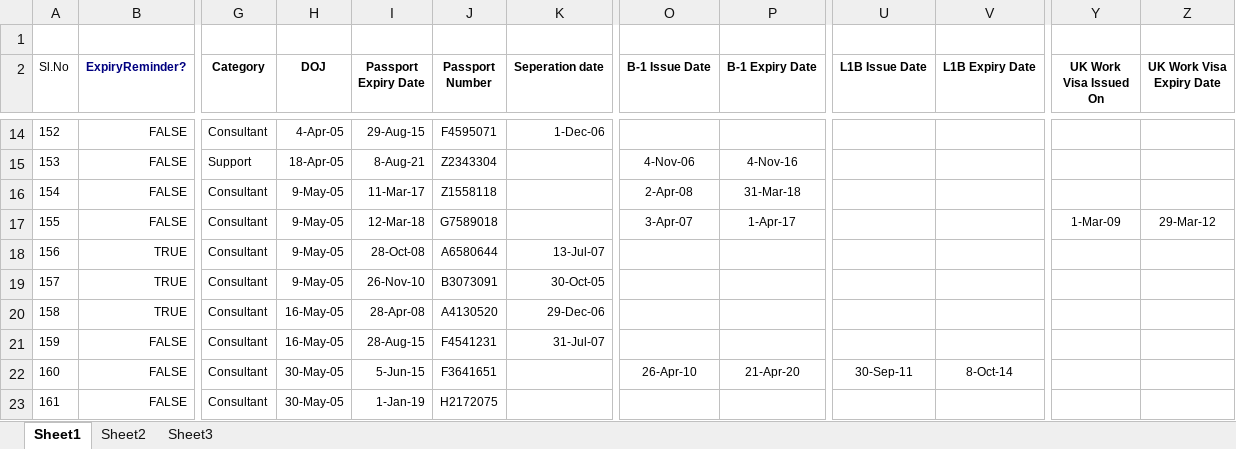
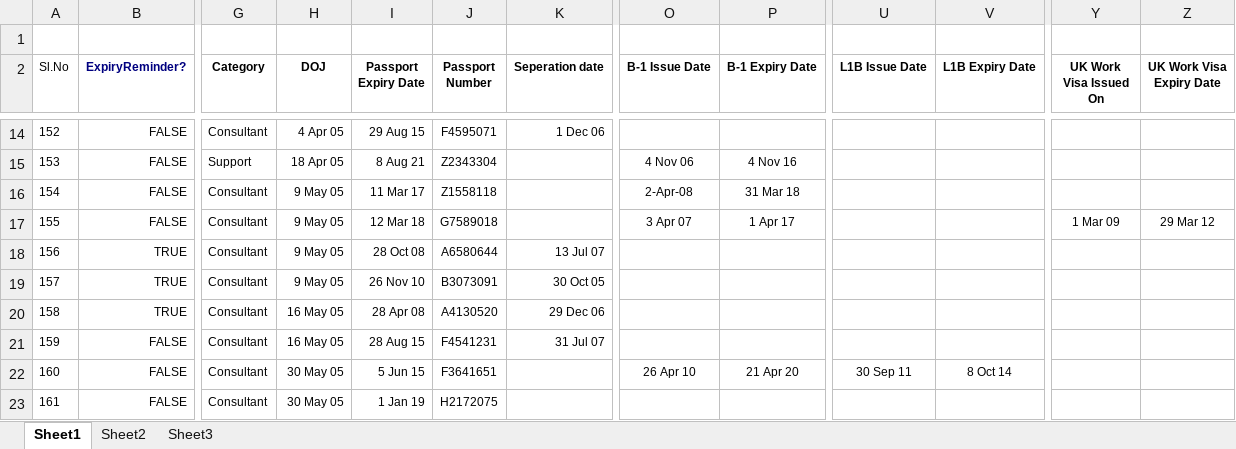
Before and after one commit to rohanpoddar/immigration_mgmt, an Excel workbook: db/content.xlsx, sheet Sheet1, drawn as a sheet; only a part is shown, gaps mark what is left out; values as stored, in another font and other column widths than the file's, no borders; the diff covers the shown part only; the diff names each change by its address in the sheet, - before the commit and + after, or states it on an @@ line.

```diff
--- a/db/content.xlsx (sheet Sheet1)
+++ b/db/content.xlsx (sheet Sheet1)
-H14 (DOJ): 4-Apr-05
+H14 (DOJ): 4 Apr 05
-I14 (Passport Expiry Date): 29-Aug-15
+I14 (Passport Expiry Date): 29 Aug 15
-K14 (Seperation date): 1-Dec-06
+K14 (Seperation date): 1 Dec 06
-H15 (DOJ): 18-Apr-05
+H15 (DOJ): 18 Apr 05
-I15 (Passport Expiry Date): 8-Aug-21
+I15 (Passport Expiry Date): 8 Aug 21
-O15 (B-1 Issue Date): 4-Nov-06
+O15 (B-1 Issue Date): 4 Nov 06
-P15 (B-1 Expiry Date): 4-Nov-16
+P15 (B-1 Expiry Date): 4 Nov 16
-H16:H19 (DOJ): 9-May-05
+H16:H19 (DOJ): 9 May 05
-I16 (Passport Expiry Date): 11-Mar-17
+I16 (Passport Expiry Date): 11 Mar 17
-P16 (B-1 Expiry Date): 31-Mar-18
+P16 (B-1 Expiry Date): 31 Mar 18
-I17 (Passport Expiry Date): 12-Mar-18
+I17 (Passport Expiry Date): 12 Mar 18
-O17 (B-1 Issue Date): 3-Apr-07
+O17 (B-1 Issue Date): 3 Apr 07
-P17 (B-1 Expiry Date): 1-Apr-17
+P17 (B-1 Expiry Date): 1 Apr 17
-Y17 (UK Work Visa Issued On): 1-Mar-09
+Y17 (UK Work Visa Issued On): 1 Mar 09
-Z17 (UK Work Visa Expiry Date): 29-Mar-12
+Z17 (UK Work Visa Expiry Date): 29 Mar 12
-I18 (Passport Expiry Date): 28-Oct-08
+I18 (Passport Expiry Date): 28 Oct 08
-K18 (Seperation date): 13-Jul-07
+K18 (Seperation date): 13 Jul 07
-I19 (Passport Expiry Date): 26-Nov-10
+I19 (Passport Expiry Date): 26 Nov 10
-K19 (Seperation date): 30-Oct-05
+K19 (Seperation date): 30 Oct 05
-H20:H21 (DOJ): 16-May-05
+H20:H21 (DOJ): 16 May 05
-I20 (Passport Expiry Date): 28-Apr-08
+I20 (Passport Expiry Date): 28 Apr 08
-K20 (Seperation date): 29-Dec-06
+K20 (Seperation date): 29 Dec 06
-I21 (Passport Expiry Date): 28-Aug-15
+I21 (Passport Expiry Date): 28 Aug 15
-K21 (Seperation date): 31-Jul-07
+K21 (Seperation date): 31 Jul 07
-H22:H23 (DOJ): 30-May-05
+H22:H23 (DOJ): 30 May 05
-I22 (Passport Expiry Date): 5-Jun-15
+I22 (Passport Expiry Date): 5 Jun 15
-O22 (B-1 Issue Date): 26-Apr-10
+O22 (B-1 Issue Date): 26 Apr 10
-P22 (B-1 Expiry Date): 21-Apr-20
+P22 (B-1 Expiry Date): 21 Apr 20
-U22 (L1B Issue Date): 30-Sep-11
+U22 (L1B Issue Date): 30 Sep 11
-V22 (L1B Expiry Date): 8-Oct-14
+V22 (L1B Expiry Date): 8 Oct 14
-I23 (Passport Expiry Date): 1-Jan-19
+I23 (Passport Expiry Date): 1 Jan 19
```
Also changed, not shown: 181 edited cells elsewhere in this sheet, formulas that keep their value.
